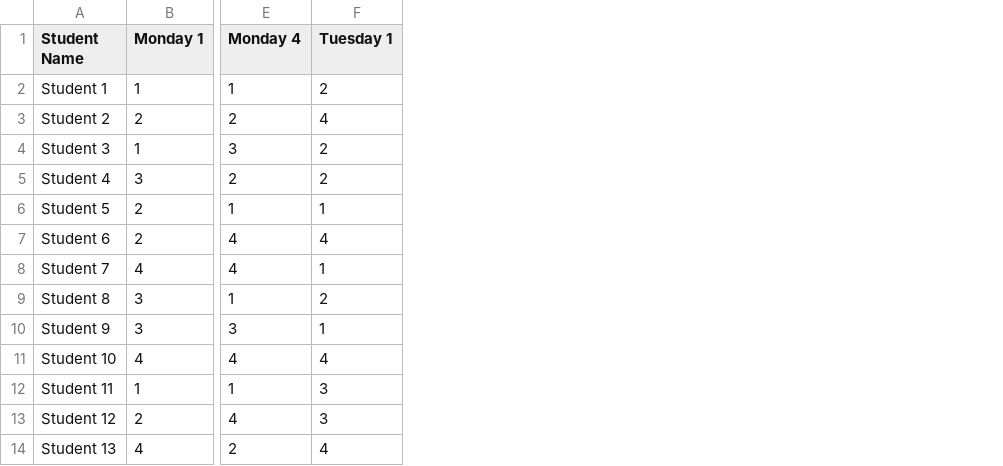
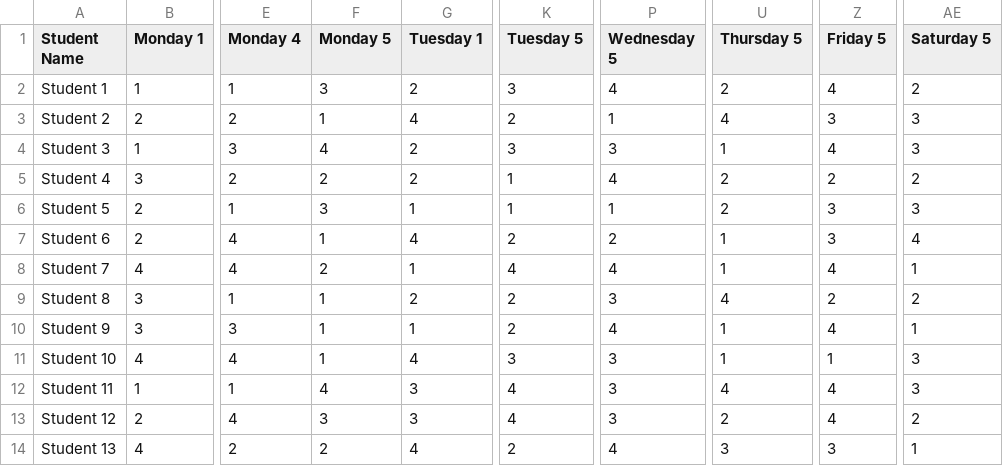
Before and after one commit to lita-nguyen/genetic-algorithm-timetable, a CSV file: data/students.csv, drawn as a sheet; only a part is shown, gaps mark what is left out; the diff names each change by its address in the sheet, - before the commit and + after, or states it on an @@ line.

```diff
--- a/data/students.csv
+++ b/data/students.csv
+column F (Monday 5), rows 2-14: 3 | 1 | 4 | 2 | 3 | 1 | 2 | 1 | 1 | 1 | 4 | 3 | 2
+column K (Tuesday 5), rows 2-14: 3 | 2 | 3 | 1 | 1 | 2 | 4 | 2 | 2 | 3 | 4 | 4 | 2
+column P (Wednesday 5), rows 2-14: 4 | 1 | 3 | 4 | 1 | 2 | 4 | 3 | 4 | 3 | 3 | 3 | 4
+column U (Thursday 5), rows 2-14: 2 | 4 | 1 | 2 | 2 | 1 | 1 | 4 | 1 | 1 | 4 | 2 | 3
+column Z (Friday 5), rows 2-14: 4 | 3 | 4 | 2 | 3 | 3 | 4 | 2 | 4 | 1 | 4 | 4 | 3
+column AE (Saturday 5), rows 2-14: 2 | 3 | 3 | 2 | 3 | 4 | 1 | 2 | 1 | 3 | 3 | 2 | 1
```
Also changed, not shown: data/courses.csv, 4 other files.
